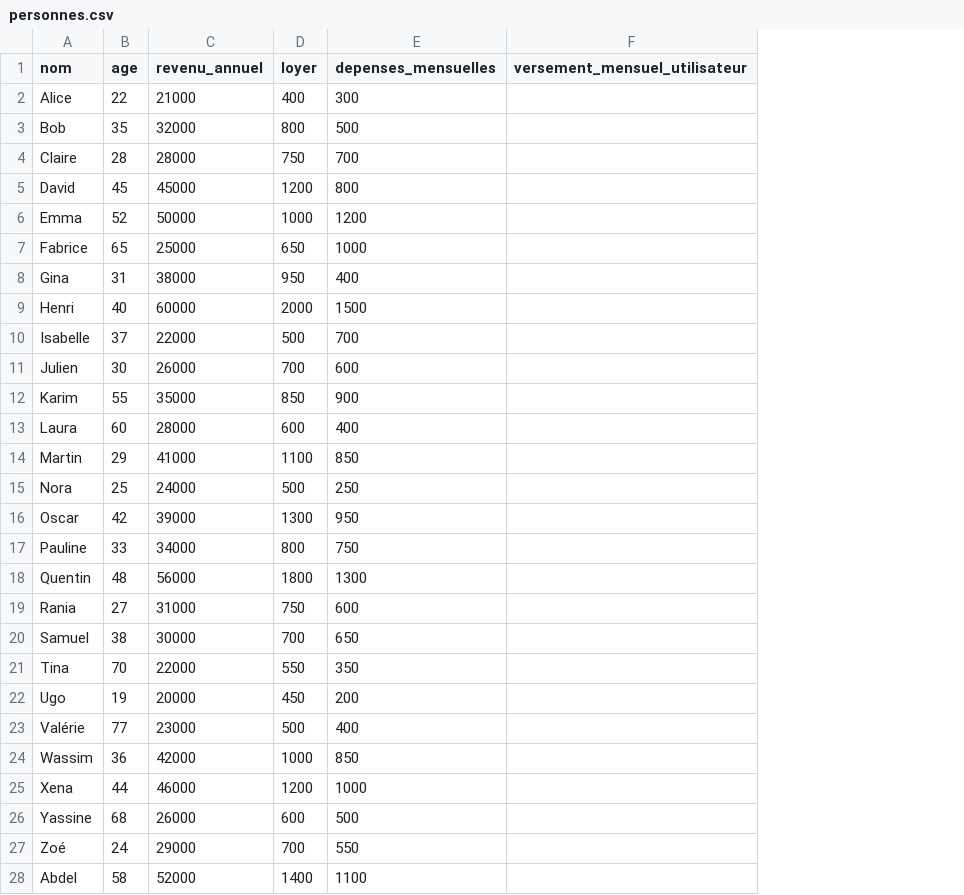
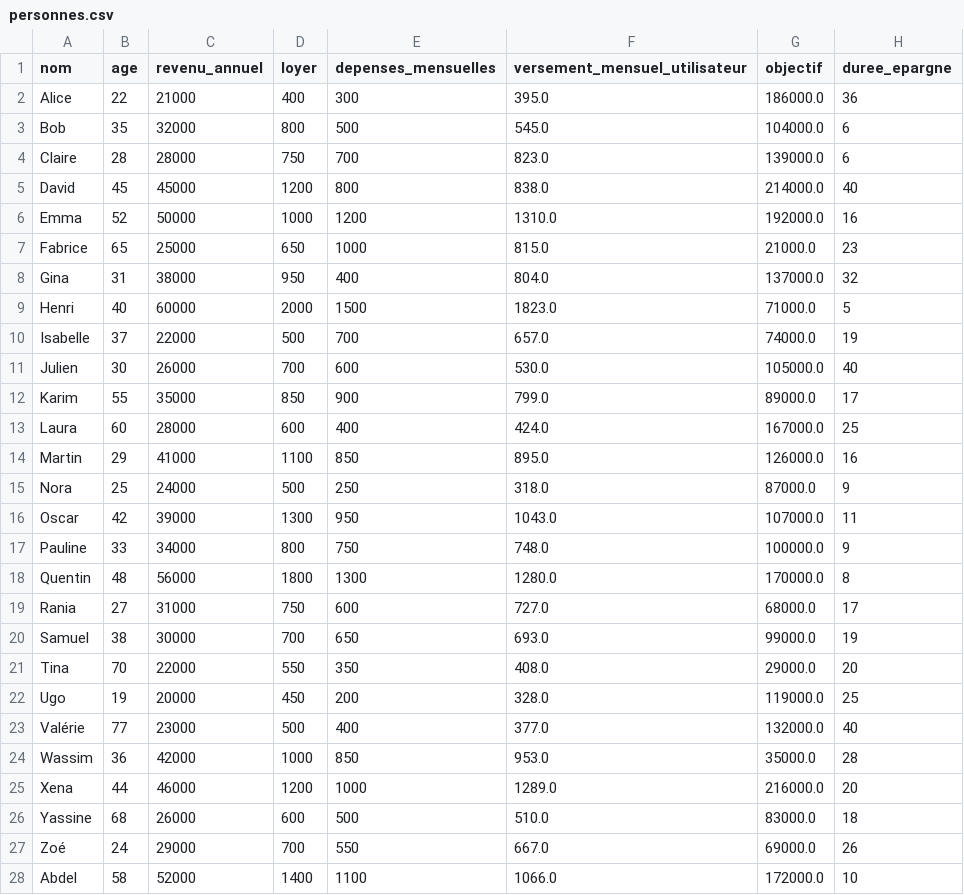
Before and after one commit to Marie-Charlotte-bordeaux/pro_py, a CSV file: personnes.csv, drawn as a sheet; only a part is shown; the diff covers the shown part only; the diff names each change by its address in the sheet, - before the commit and + after, or states it on an @@ line.

```diff
--- a/personnes.csv
+++ b/personnes.csv
+column G (objectif), rows 2-28: 186000.0 | 104000.0 | 139000.0 | 214000.0 | 192000.0 | 21000.0 | 137000.0 | 71000.0 | 74000.0 | 105000.0 | 89000.0 | 167000.0 | 126000.0 | 87000.0 | 107000.0 | 100000.0 | 170000.0 | 68000.0 | 99000.0 | 29000.0 | 119000.0 | 132000.0 | 35000.0 | 216000.0 | 83000.0 | 69000.0 | 172000.0
+column H (duree_epargne), rows 2-28: 36 | 6 | 6 | 40 | 16 | 23 | 32 | 5 | 19 | 40 | 17 | 25 | 16 | 9 | 11 | 9 | 8 | 17 | 19 | 20 | 25 | 40 | 28 | 20 | 18 | 26 | 10
-F2 (versement_mensuel_utilisateur): (empty)
+F2 (versement_mensuel_utilisateur): 395.0
-F3 (versement_mensuel_utilisateur): (empty)
+F3 (versement_mensuel_utilisateur): 545.0
-F4 (versement_mensuel_utilisateur): (empty)
+F4 (versement_mensuel_utilisateur): 823.0
-F5 (versement_mensuel_utilisateur): (empty)
+F5 (versement_mensuel_utilisateur): 838.0
-F6 (versement_mensuel_utilisateur): (empty)
+F6 (versement_mensuel_utilisateur): 1310.0
-F7 (versement_mensuel_utilisateur): (empty)
+F7 (versement_mensuel_utilisateur): 815.0
-F8 (versement_mensuel_utilisateur): (empty)
+F8 (versement_mensuel_utilisateur): 804.0
-F9 (versement_mensuel_utilisateur): (empty)
+F9 (versement_mensuel_utilisateur): 1823.0
-F10 (versement_mensuel_utilisateur): (empty)
+F10 (versement_mensuel_utilisateur): 657.0
-F11 (versement_mensuel_utilisateur): (empty)
+F11 (versement_mensuel_utilisateur): 530.0
-F12 (versement_mensuel_utilisateur): (empty)
+F12 (versement_mensuel_utilisateur): 799.0
-F13 (versement_mensuel_utilisateur): (empty)
+F13 (versement_mensuel_utilisateur): 424.0
-F14 (versement_mensuel_utilisateur): (empty)
+F14 (versement_mensuel_utilisateur): 895.0
-F15 (versement_mensuel_utilisateur): (empty)
+F15 (versement_mensuel_utilisateur): 318.0
-F16 (versement_mensuel_utilisateur): (empty)
+F16 (versement_mensuel_utilisateur): 1043.0
-F17 (versement_mensuel_utilisateur): (empty)
+F17 (versement_mensuel_utilisateur): 748.0
-F18 (versement_mensuel_utilisateur): (empty)
+F18 (versement_mensuel_utilisateur): 1280.0
-F19 (versement_mensuel_utilisateur): (empty)
+F19 (versement_mensuel_utilisateur): 727.0
-F20 (versement_mensuel_utilisateur): (empty)
+F20 (versement_mensuel_utilisateur): 693.0
-F21 (versement_mensuel_utilisateur): (empty)
+F21 (versement_mensuel_utilisateur): 408.0
-F22 (versement_mensuel_utilisateur): (empty)
+F22 (versement_mensuel_utilisateur): 328.0
-F23 (versement_mensuel_utilisateur): (empty)
+F23 (versement_mensuel_utilisateur): 377.0
-F24 (versement_mensuel_utilisateur): (empty)
+F24 (versement_mensuel_utilisateur): 953.0
-F25 (versement_mensuel_utilisateur): (empty)
+F25 (versement_mensuel_utilisateur): 1289.0
-F26 (versement_mensuel_utilisateur): (empty)
+F26 (versement_mensuel_utilisateur): 510.0
-F27 (versement_mensuel_utilisateur): (empty)
+F27 (versement_mensuel_utilisateur): 667.0
-F28 (versement_mensuel_utilisateur): (empty)
+F28 (versement_mensuel_utilisateur): 1066.0
```
Also changed, not shown: 3 edited cells elsewhere in this file, 10 other files.
